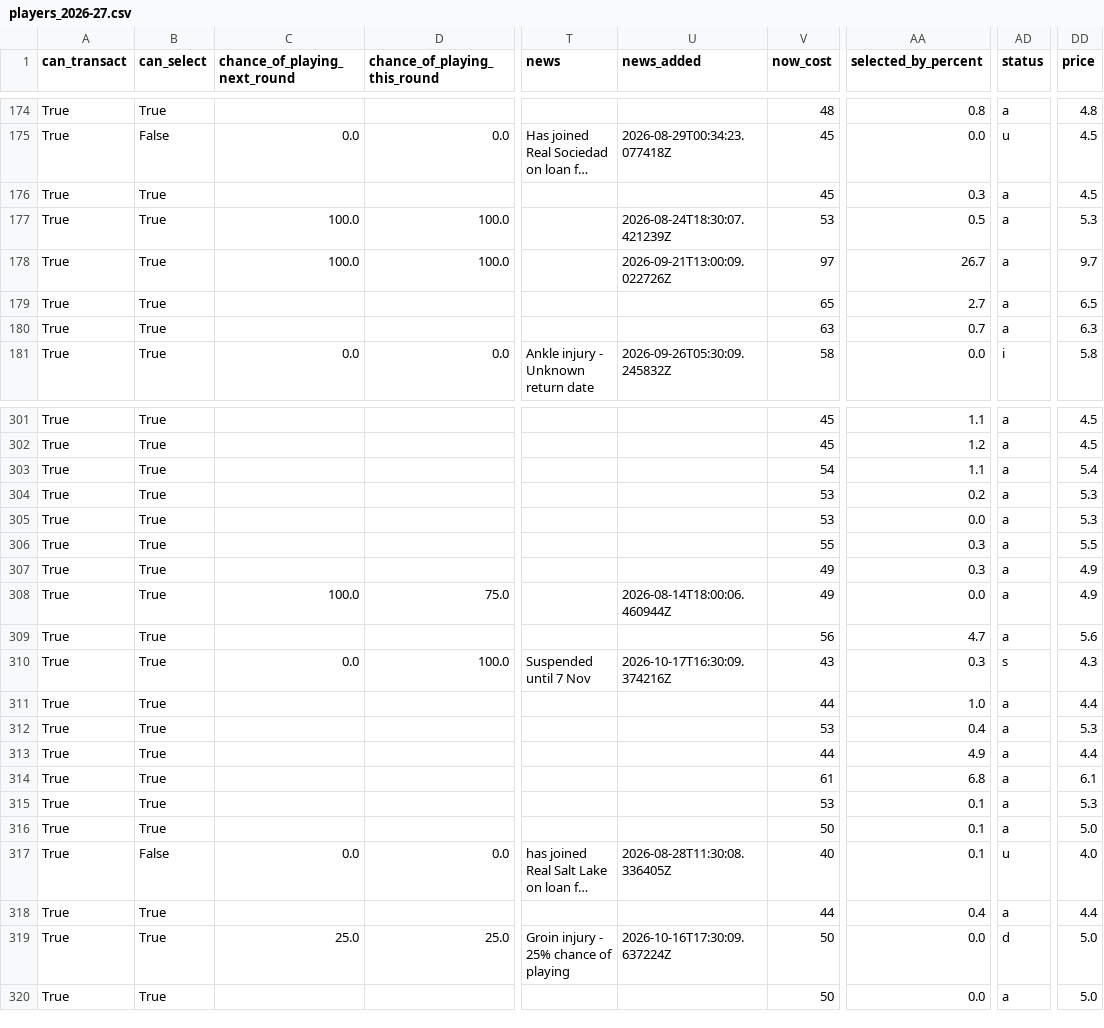
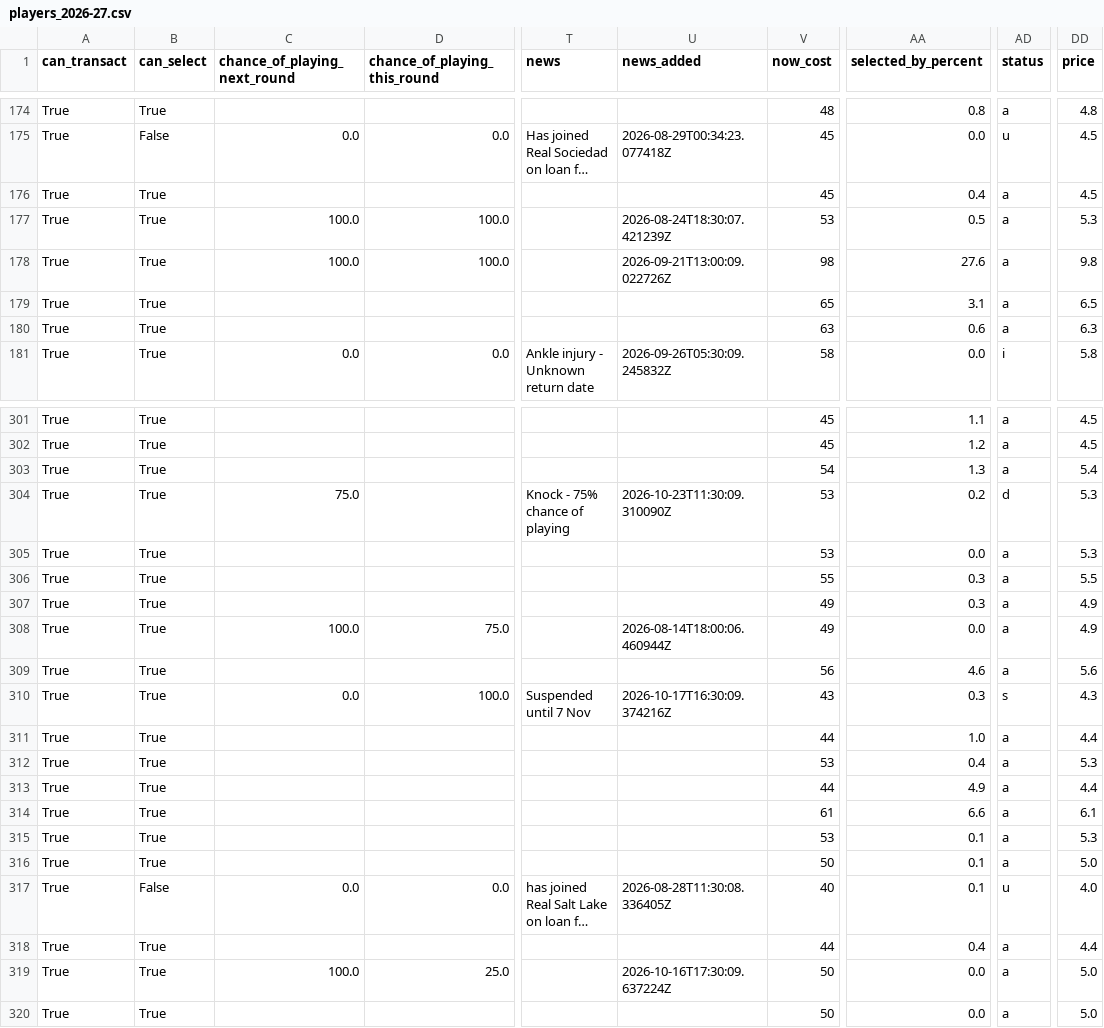
Before and after one commit to villajono/fpl-2026-27, a CSV file: data/raw/players_2026-27.csv, drawn as a sheet; only a part is shown, gaps mark what is left out; long unchanged cells end in …; the diff covers the shown part only; the diff names each change by its address in the sheet, - before the commit and + after, or states it on an @@ line.

```diff
--- a/data/raw/players_2026-27.csv
+++ b/data/raw/players_2026-27.csv
-AA176 (selected_by_percent): 0.3
+AA176 (selected_by_percent): 0.4
-V178 (now_cost): 97
+V178 (now_cost): 98
-AA178 (selected_by_percent): 26.7
+AA178 (selected_by_percent): 27.6
-DD178 (price): 9.7
+DD178 (price): 9.8
-AA179 (selected_by_percent): 2.7
+AA179 (selected_by_percent): 3.1
-AA180 (selected_by_percent): 0.7
+AA180 (selected_by_percent): 0.6
-AA303 (selected_by_percent): 1.1
+AA303 (selected_by_percent): 1.3
-C304 (chance_of_playing_next_round): (empty)
+C304 (chance_of_playing_next_round): 75.0
-T304 (news): (empty)
+T304 (news): Knock - 75% chance of playing
-U304 (news_added): (empty)
+U304 (news_added): 2026-10-23T11:30:09.310090Z
-AD304 (status): a
+AD304 (status): d
-AA309 (selected_by_percent): 4.7
+AA309 (selected_by_percent): 4.6
-AA314 (selected_by_percent): 6.8
+AA314 (selected_by_percent): 6.6
-C319 (chance_of_playing_next_round): 25.0
+C319 (chance_of_playing_next_round): 100.0
-T319 (news): Groin injury - 25% chance of playing
+T319 (news): (empty)
-AD319 (status): d
+AD319 (status): a
```
Also changed, not shown: 113 edited cells elsewhere in this file, 4 other files.
